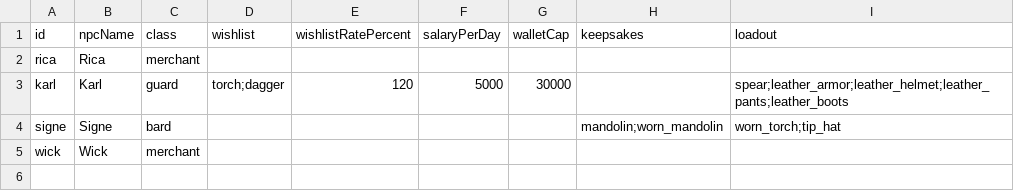
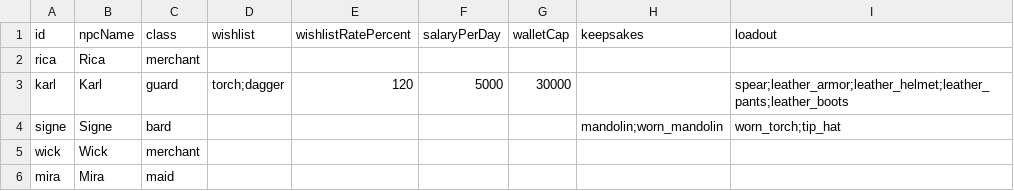
Before and after one commit to Julian-adv/OnlineRPG, a CSV file: data-src/npcs.csv, drawn as a sheet.

```diff
--- a/data-src/npcs.csv
+++ b/data-src/npcs.csv
@@ -5 +5,2 @@ signe,Signe,bard,,,,,mandolin;worn_mandolin,worn_torch;tip_hat
 wick,Wick,merchant,,,,,,
+mira,Mira,maid,,,,,,
```
Also changed, not shown: data-src/merchants.csv, 26 other files.
